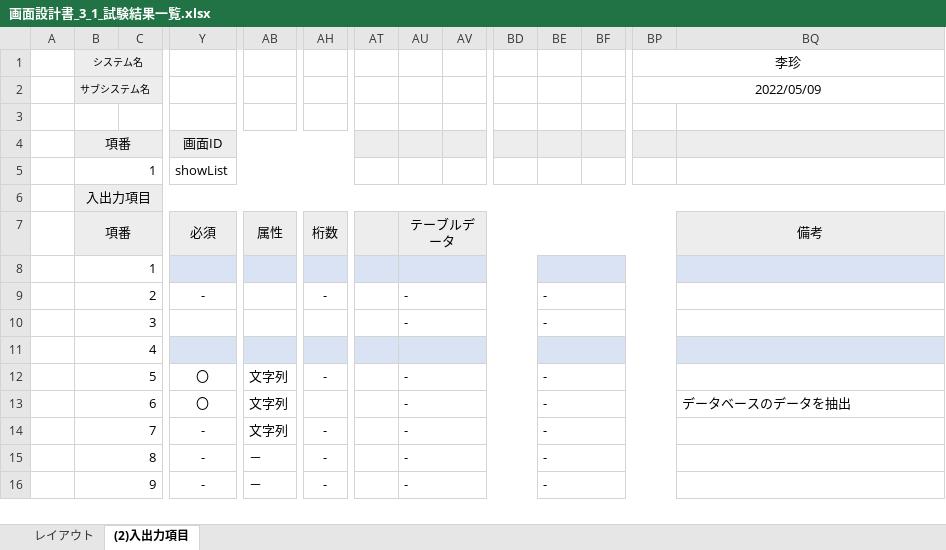
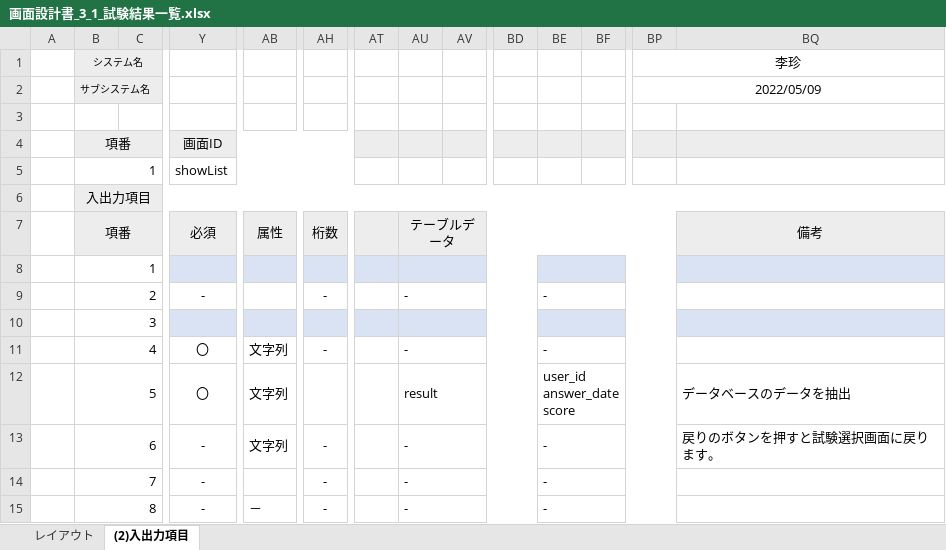
Before and after one commit to gips-yoshikawa/SYLPH-Project, an Excel workbook: 画面設計書/画面設計書_3_1_試験結果一覧.xlsx, sheet (2)入出力項目, drawn as a sheet; only a part is shown, gaps mark what is left out; values as stored, in another font and other column widths than the file's, no borders; removed rows and columns are numbered as before the commit, all else as after; rows hold the shown columns only; the diff names each change by its address in the sheet, - before the commit and + after, or states it on an @@ line.

Commit message:
up

```diff
--- a/画面設計書/画面設計書_3_1_試験結果一覧.xlsx (sheet (2)入出力項目)
+++ b/画面設計書/画面設計書_3_1_試験結果一覧.xlsx (sheet (2)入出力項目)
-row 10:  | 3 |  |  |  |  |  | - |  |  | -
-B10 (システム名): 4
+B10 (システム名): 3
-B11 (システム名): 5
+B11 (システム名): 4
-B12 (システム名): 6
+B12 (システム名): 5
-AU12: -
+AU12: result
-BE12: -
+BE12: user_id answer_date score
-B13 (システム名): 7
+B13 (システム名): 6
-BQ13: (empty)
+BQ13: 戻りのボタンを押すと試験選択画面に戻ります。
+row 14:  | 7 |  | - |  | - |  | - |  |  | -
-row 16:  | 9 |  | - | － | - |  | - |  |  | -
```
Also changed, not shown: sheet レイアウト, charts or pictures.
